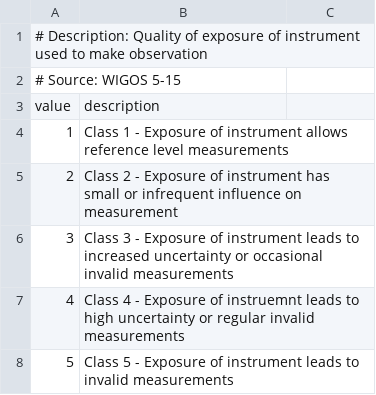
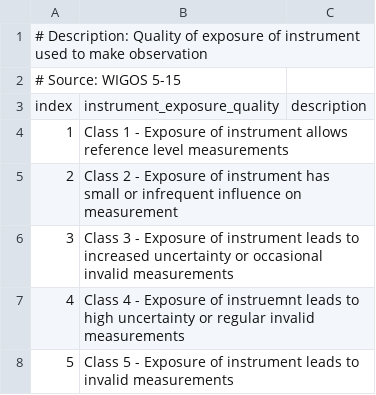
Before and after one commit to glamod/common_data_model, a CSV file: tables/instrument_exposure_quality.csv, drawn as a sheet; removed rows and columns are numbered as before the commit, all else as after; the diff names each change by its address in the sheet, - before the commit and + after, or states it on an @@ line.

```diff
--- a/tables/instrument_exposure_quality.csv
+++ b/tables/instrument_exposure_quality.csv
-row 3: value | description
+row 3: index | instrument_exposure_quality | description
```
Also changed, not shown: tables/meaning_of_time_stamp.csv, tables/observation_value_significance.csv, 53 other files.
